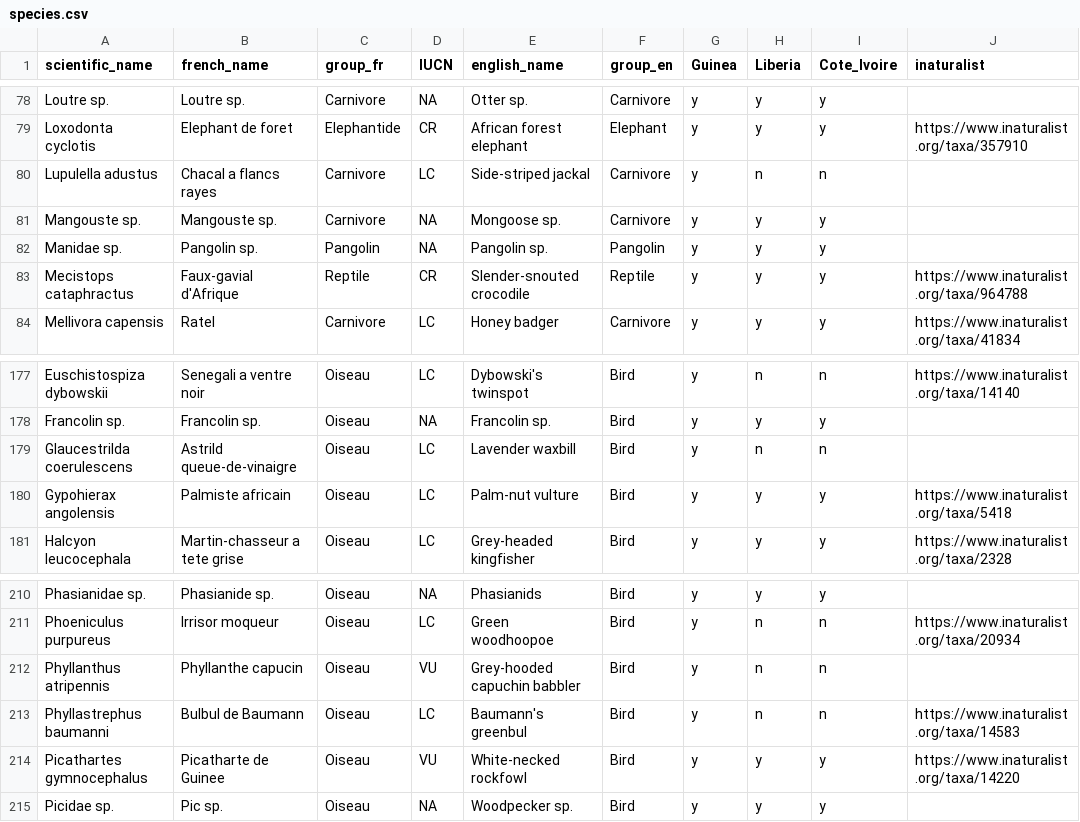
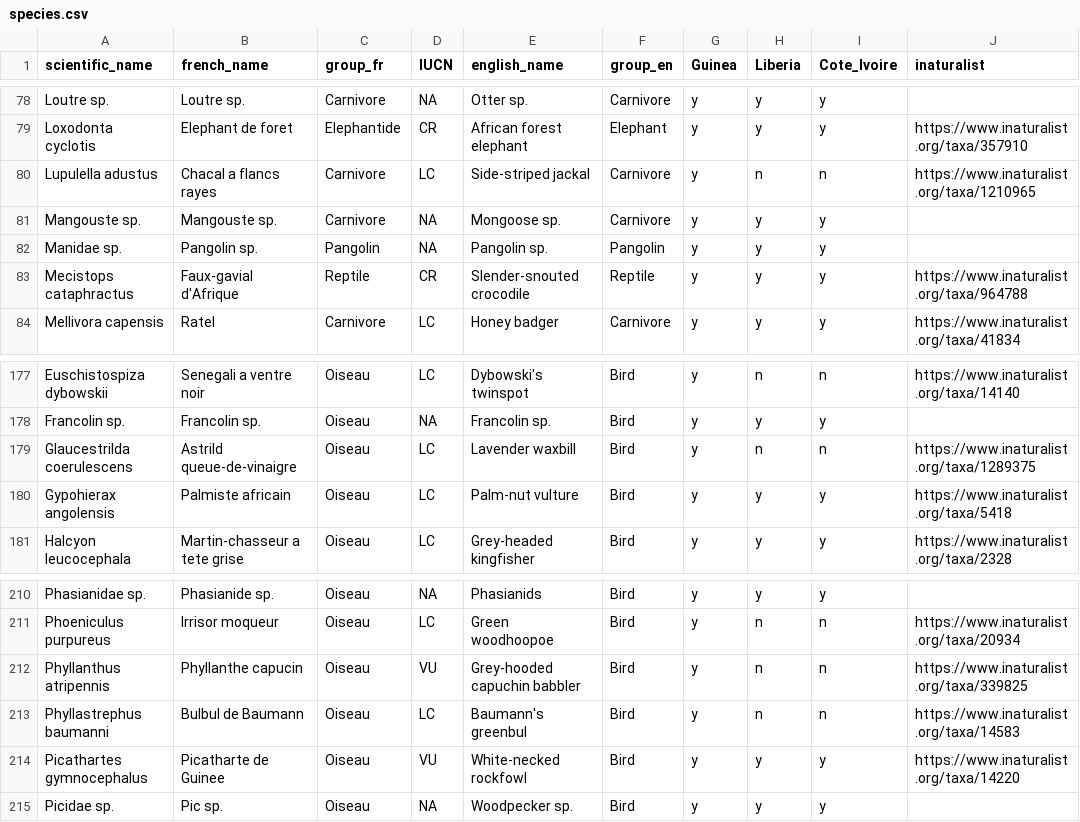
Before and after one commit to wild-chimpanzee-foundation/review-app, a CSV file: review_app/data/species.csv, drawn as a sheet; only a part is shown, gaps mark what is left out; the diff covers the shown part only.

```diff
--- a/review_app/data/species.csv
+++ b/review_app/data/species.csv
@@ -79,3 +79,3 @@ Loutre sp.;Loutre sp.;Carnivore;NA;Otter sp.;Carnivore;y;y;y;
 Loxodonta cyclotis;Elephant de foret;Elephantide;CR;African forest elephant;Elephant;y;y;y;https://www.inaturalist.org/taxa/357910
-Lupulella adustus;Chacal a flancs rayes;Carnivore;LC;Side-striped jackal;Carnivore;y;n;n;
+Lupulella adustus;Chacal a flancs rayes;Carnivore;LC;Side-striped jackal;Carnivore;y;n;n;https://www.inaturalist.org/taxa/1210965
 Mangouste sp.;Mangouste sp.;Carnivore;NA;Mongoose sp.;Carnivore;y;y;y;
@@ -178,3 +178,3 @@ Euschistospiza dybowskii;Senegali a ventre noir;Oiseau;LC;Dybowski's twinspot;Bi
 Francolin sp.;Francolin sp.;Oiseau;NA;Francolin sp.;Bird;y;y;y;
-Glaucestrilda coerulescens;Astrild queue-de-vinaigre;Oiseau;LC;Lavender waxbill;Bird;y;n;n;
+Glaucestrilda coerulescens;Astrild queue-de-vinaigre;Oiseau;LC;Lavender waxbill;Bird;y;n;n;https://www.inaturalist.org/taxa/1289375
 Gypohierax angolensis;Palmiste africain;Oiseau;LC;Palm-nut vulture;Bird;y;y;y;https://www.inaturalist.org/taxa/5418
@@ -211,3 +211,3 @@ Phasianidae sp.;Phasianide sp.;Oiseau;NA;Phasianids;Bird;y;y;y;
 Phoeniculus purpureus;Irrisor moqueur;Oiseau;LC;Green woodhoopoe;Bird;y;n;n;https://www.inaturalist.org/taxa/20934
-Phyllanthus atripennis;Phyllanthe capucin;Oiseau;VU;Grey-hooded capuchin babbler;Bird;y;n;n;
+Phyllanthus atripennis;Phyllanthe capucin;Oiseau;VU;Grey-hooded capuchin babbler;Bird;y;n;n;https://www.inaturalist.org/taxa/339825
 Phyllastrephus baumanni;Bulbul de Baumann;Oiseau;LC;Baumann's greenbul;Bird;y;n;n;https://www.inaturalist.org/taxa/14583
```
Also changed, not shown: 8 edited cells elsewhere in this file, 4 other files.
